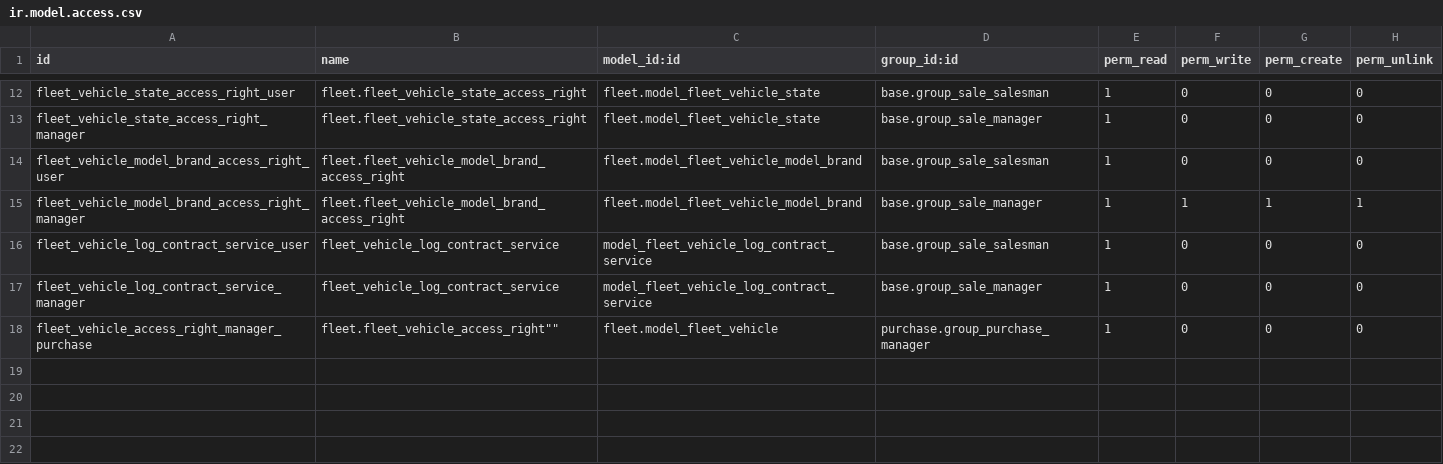
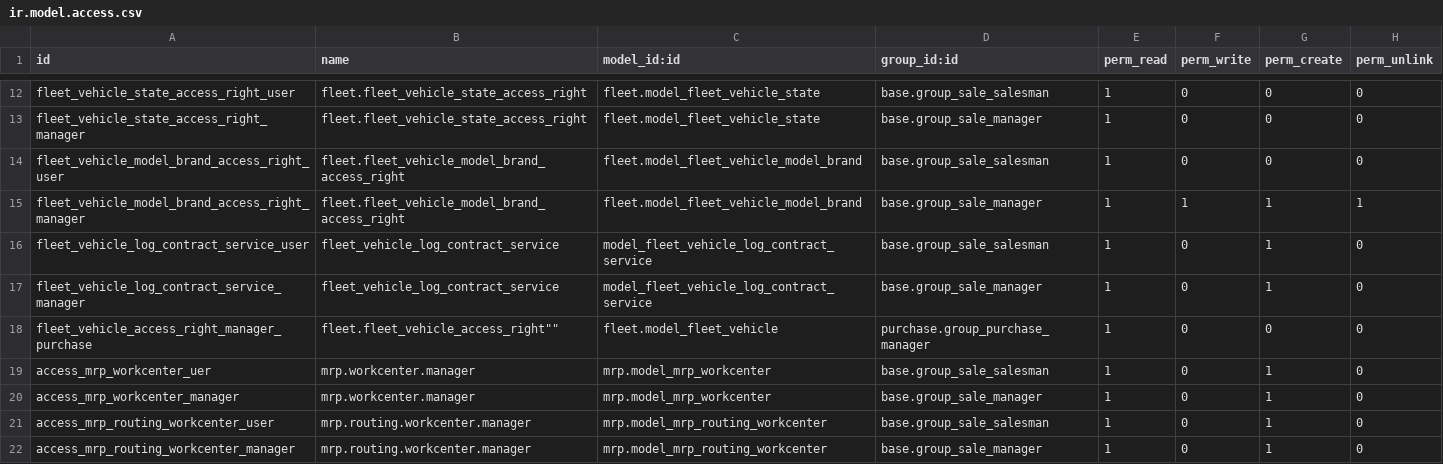
Before and after one commit to edanpiro/automotriz, a CSV file: security/ir.model.access.csv, drawn as a sheet; only a part is shown, gaps mark what is left out.

Commit message:
agregando permisos form contrato vehiculos con user ventas

```diff
--- a/security/ir.model.access.csv
+++ b/security/ir.model.access.csv
@@ -15,4 +15,8 @@ fleet_vehicle_model_brand_access_right_user,fleet.fleet_vehicle_model_brand_acce
 fleet_vehicle_model_brand_access_right_manager,fleet.fleet_vehicle_model_brand_access_right,fleet.model_fleet_vehicle_model_brand,base.group_sale_manager,1,1,1,1
-fleet_vehicle_log_contract_service_user,fleet_vehicle_log_contract_service,model_fleet_vehicle_log_contract_service,base.group_sale_salesman,1,0,0,0
-fleet_vehicle_log_contract_service_manager,fleet_vehicle_log_contract_service,model_fleet_vehicle_log_contract_service,base.group_sale_manager,1,0,0,0
+fleet_vehicle_log_contract_service_user,fleet_vehicle_log_contract_service,model_fleet_vehicle_log_contract_service,base.group_sale_salesman,1,0,1,0
+fleet_vehicle_log_contract_service_manager,fleet_vehicle_log_contract_service,model_fleet_vehicle_log_contract_service,base.group_sale_manager,1,0,1,0
 fleet_vehicle_access_right_manager_purchase,fleet.fleet_vehicle_access_right"",fleet.model_fleet_vehicle,purchase.group_purchase_manager,1,0,0,0
+access_mrp_workcenter_uer,mrp.workcenter.manager,mrp.model_mrp_workcenter,base.group_sale_salesman,1,0,1,0
+access_mrp_workcenter_manager,mrp.workcenter.manager,mrp.model_mrp_workcenter,base.group_sale_manager,1,0,1,0
+access_mrp_routing_workcenter_user,mrp.routing.workcenter.manager,mrp.model_mrp_routing_workcenter,base.group_sale_salesman,1,0,1,0
+access_mrp_routing_workcenter_manager,mrp.routing.workcenter.manager,mrp.model_mrp_routing_workcenter,base.group_sale_manager,1,0,1,0
```
